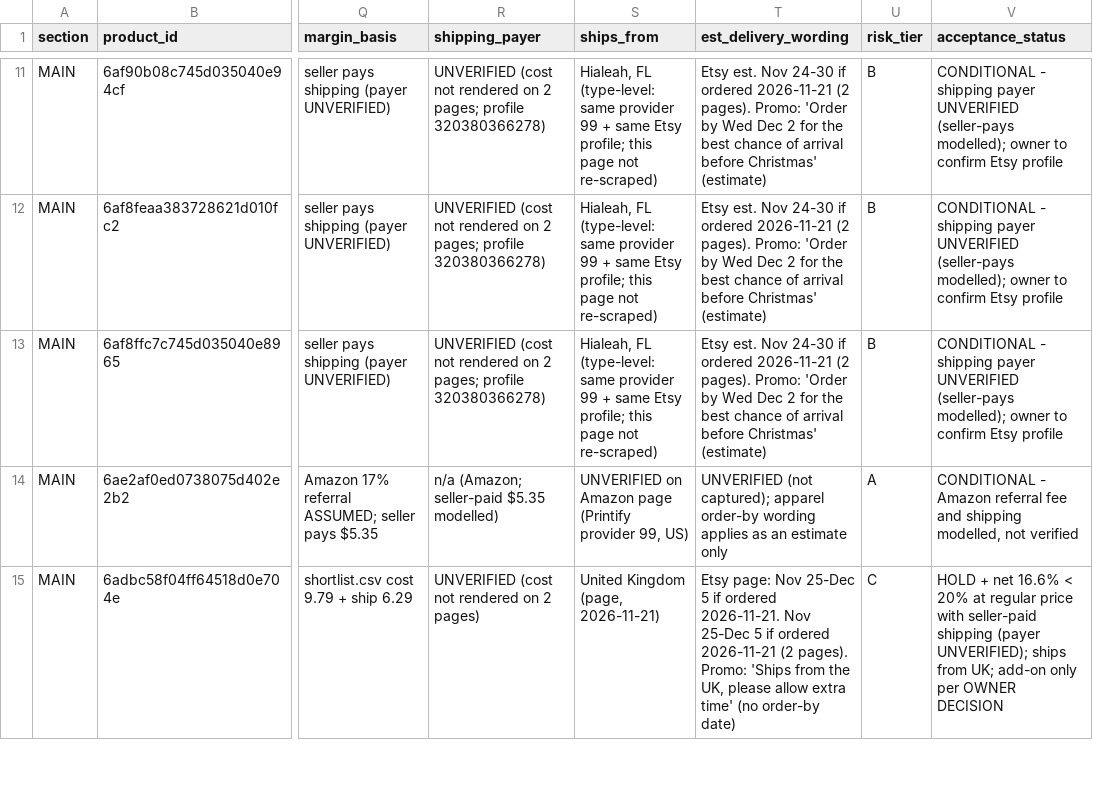
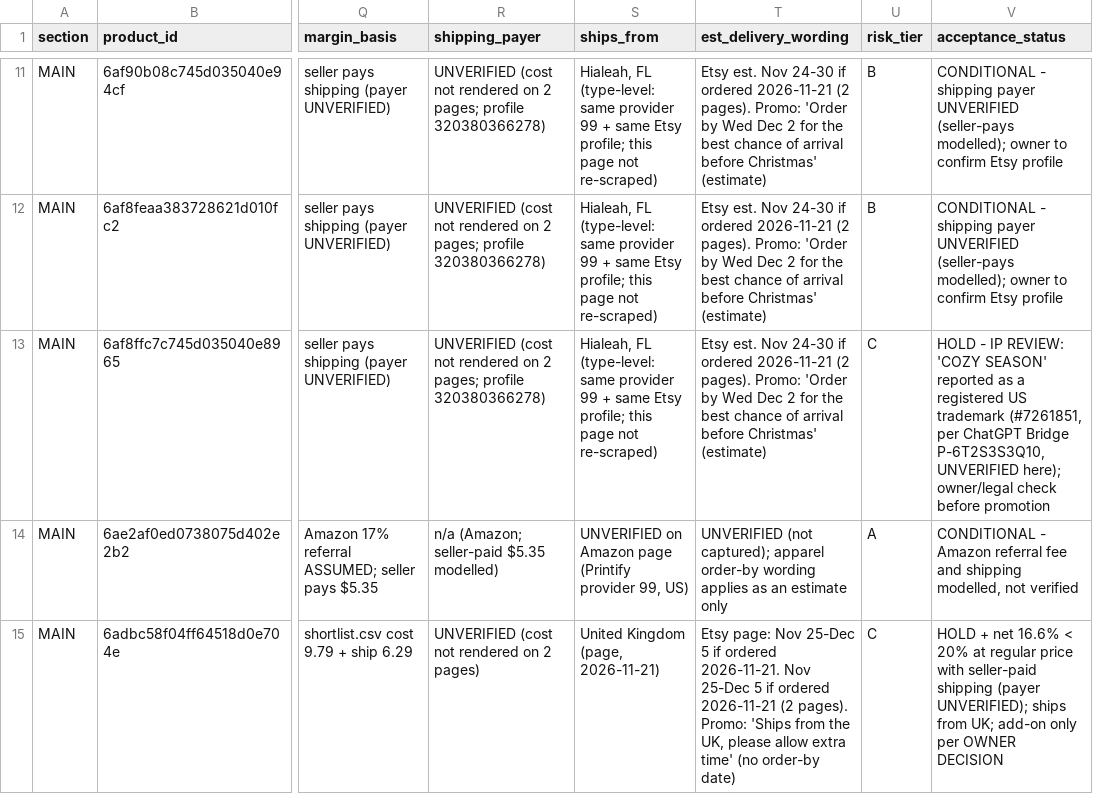
Before and after one commit to Winstar4U/crowned-co-data, a CSV file: reports/black_friday/acceptance/manifest.csv, drawn as a sheet; only a part is shown, gaps mark what is left out; the diff covers the shown part only; the diff names each change by its address in the sheet, - before the commit and + after, or states it on an @@ line.

```diff
--- a/reports/black_friday/acceptance/manifest.csv
+++ b/reports/black_friday/acceptance/manifest.csv
-U13 (risk_tier): B
+U13 (risk_tier): C
-V13 (acceptance_status): CONDITIONAL - shipping payer UNVERIFIED (seller-pays modelled); owner to confirm Etsy profile
+V13 (acceptance_status): HOLD - IP REVIEW: 'COZY SEASON' reported as a registered US trademark (#7261851, per ChatGPT Bridge P-6T2S3S3Q10, UNVERIFIED here); owner/legal check before promotion
```
Also changed, not shown: 4 edited cells elsewhere in this file, 1 other file.
